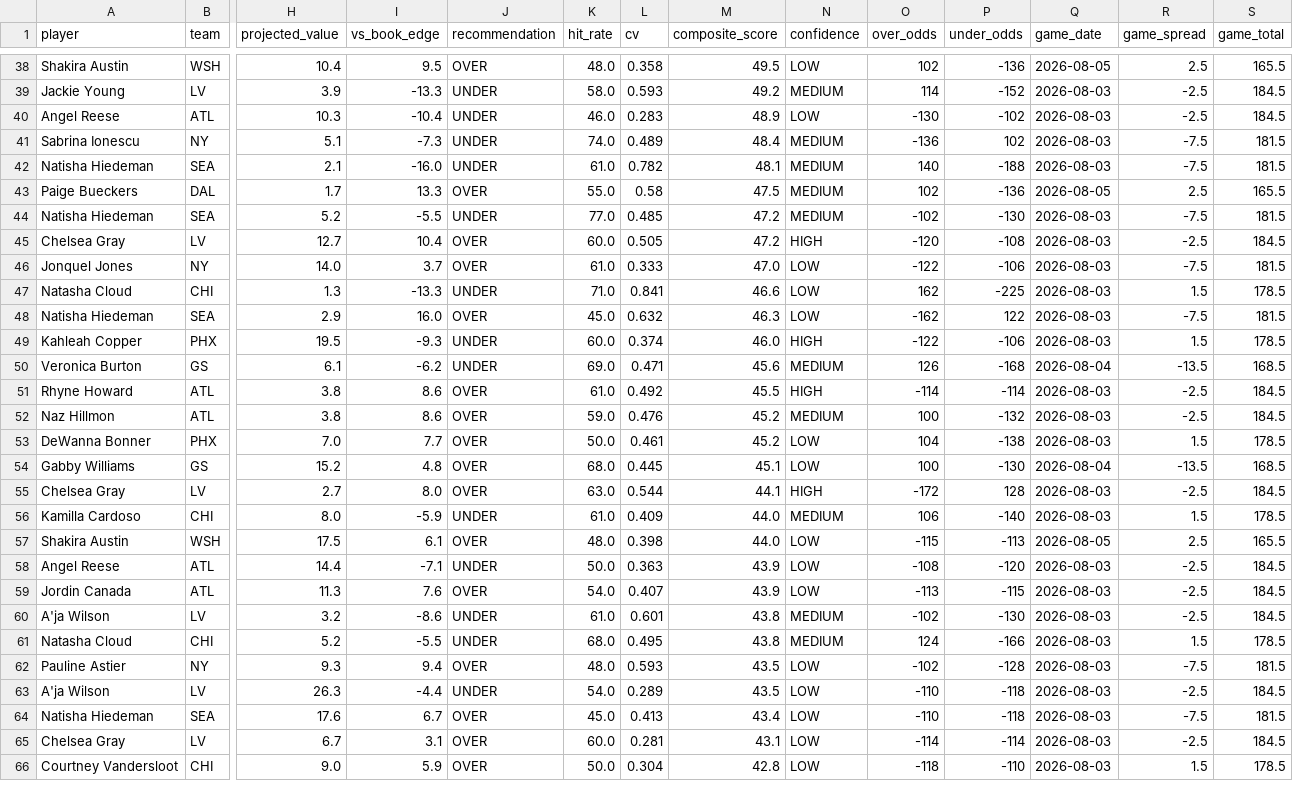
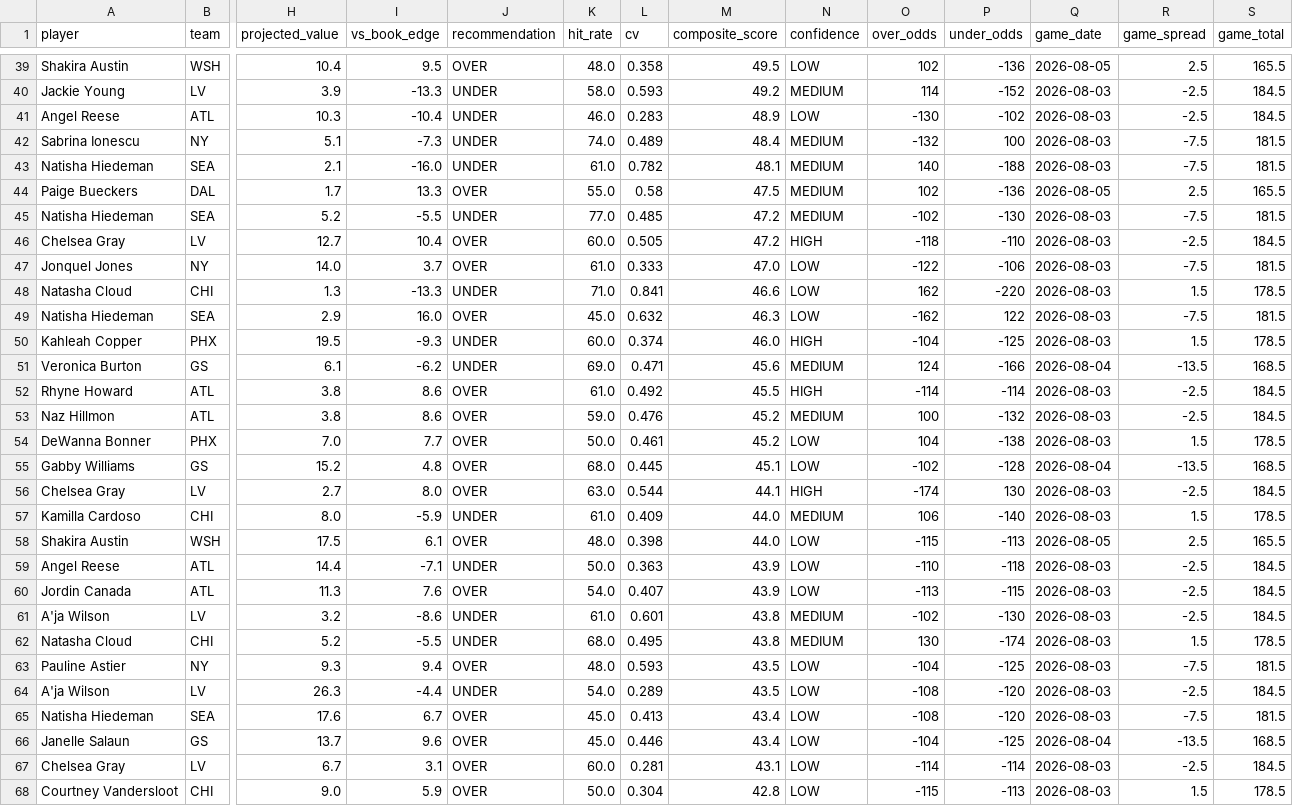
Before and after one commit to rakimr/PIRTDICA, a CSV file: wnba_prop_recommendations.csv, drawn as a sheet; only a part is shown, gaps mark what is left out; addresses are those after the commit; rows hold the shown columns only; the diff covers the shown part only; the diff names each change by its address in the sheet, - before the commit and + after, or states it on an @@ line.

Commit message:
Daily pipeline data — Aug 03 (2026-08-03 22:11)

```diff
--- a/wnba_prop_recommendations.csv
+++ b/wnba_prop_recommendations.csv
-O42 (over_odds): -136
+O42 (over_odds): -132
-P42 (under_odds): 102
+P42 (under_odds): 100
-O46 (over_odds): -120
+O46 (over_odds): -118
-P46 (under_odds): -108
+P46 (under_odds): -110
-P48 (under_odds): -225
+P48 (under_odds): -220
-O50 (over_odds): -122
+O50 (over_odds): -104
-P50 (under_odds): -106
+P50 (under_odds): -125
-O51 (over_odds): 126
+O51 (over_odds): 124
-P51 (under_odds): -168
+P51 (under_odds): -166
-O55 (over_odds): 100
+O55 (over_odds): -102
-P55 (under_odds): -130
+P55 (under_odds): -128
-O56 (over_odds): -172
+O56 (over_odds): -174
-P56 (under_odds): 128
+P56 (under_odds): 130
-O59 (over_odds): -108
+O59 (over_odds): -110
-P59 (under_odds): -120
+P59 (under_odds): -118
-O62 (over_odds): 124
+O62 (over_odds): 130
-P62 (under_odds): -166
+P62 (under_odds): -174
-O63 (over_odds): -102
+O63 (over_odds): -104
-P63 (under_odds): -128
+P63 (under_odds): -125
-O64:O65 (over_odds): -110
+O64:O65 (over_odds): -108
-P64:P65 (under_odds): -118
+P64:P65 (under_odds): -120
+row 66: Janelle Salaun | GS | 13.7 | 9.6 | OVER | 45.0 | 0.446 | 43.4 | LOW | -104 | -125 | 2026-08-04 | -13.5 | 168.5
-O68 (over_odds): -118
+O68 (over_odds): -115
-P68 (under_odds): -110
+P68 (under_odds): -113
```
Also changed, not shown: 5 added rows and 61 edited cells elsewhere in this file, 1 other file.
